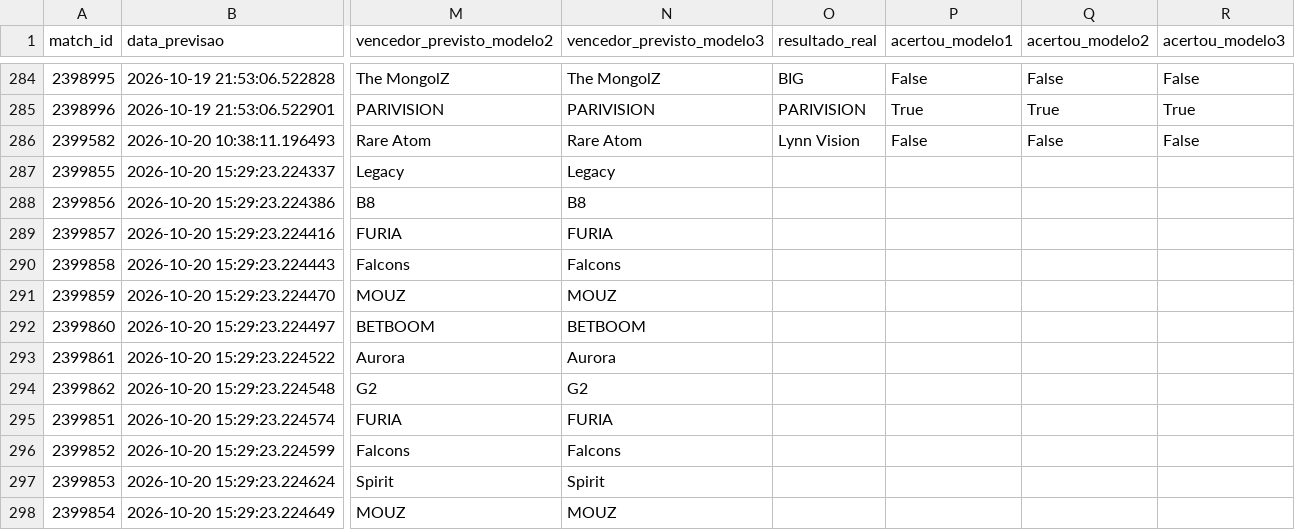
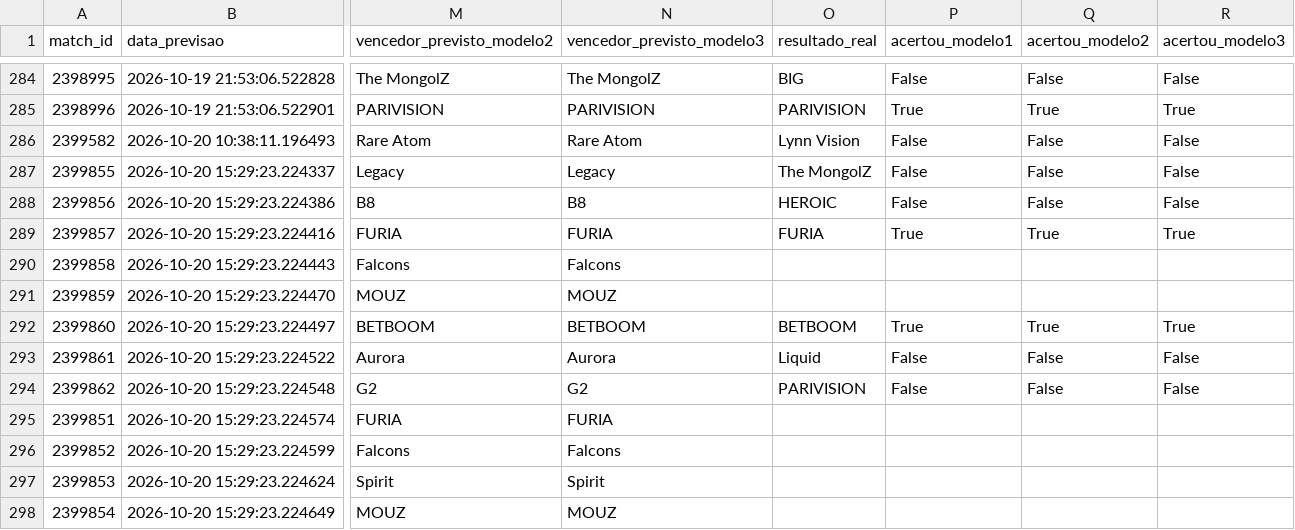
Before and after one commit to ppxdpp17/CS2-Predictor, a CSV file: data/previsoes_log.csv, drawn as a sheet; only a part is shown, gaps mark what is left out; the diff names each change by its address in the sheet, - before the commit and + after, or states it on an @@ line.

```diff
--- a/data/previsoes_log.csv
+++ b/data/previsoes_log.csv
-O287 (resultado_real): (empty)
+O287 (resultado_real): The MongolZ
-P287:P288 (acertou_modelo1): (empty)
+P287:P288 (acertou_modelo1): False
-Q287:Q288 (acertou_modelo2): (empty)
+Q287:Q288 (acertou_modelo2): False
-R287:R288 (acertou_modelo3): (empty)
+R287:R288 (acertou_modelo3): False
-O288 (resultado_real): (empty)
+O288 (resultado_real): HEROIC
-O289 (resultado_real): (empty)
+O289 (resultado_real): FURIA
-P289 (acertou_modelo1): (empty)
+P289 (acertou_modelo1): True
-Q289 (acertou_modelo2): (empty)
+Q289 (acertou_modelo2): True
-R289 (acertou_modelo3): (empty)
+R289 (acertou_modelo3): True
-O292 (resultado_real): (empty)
+O292 (resultado_real): BETBOOM
-P292 (acertou_modelo1): (empty)
+P292 (acertou_modelo1): True
-Q292 (acertou_modelo2): (empty)
+Q292 (acertou_modelo2): True
-R292 (acertou_modelo3): (empty)
+R292 (acertou_modelo3): True
-O293 (resultado_real): (empty)
+O293 (resultado_real): Liquid
-P293:P294 (acertou_modelo1): (empty)
+P293:P294 (acertou_modelo1): False
-Q293:Q294 (acertou_modelo2): (empty)
+Q293:Q294 (acertou_modelo2): False
-R293:R294 (acertou_modelo3): (empty)
+R293:R294 (acertou_modelo3): False
-O294 (resultado_real): (empty)
+O294 (resultado_real): PARIVISION
```
